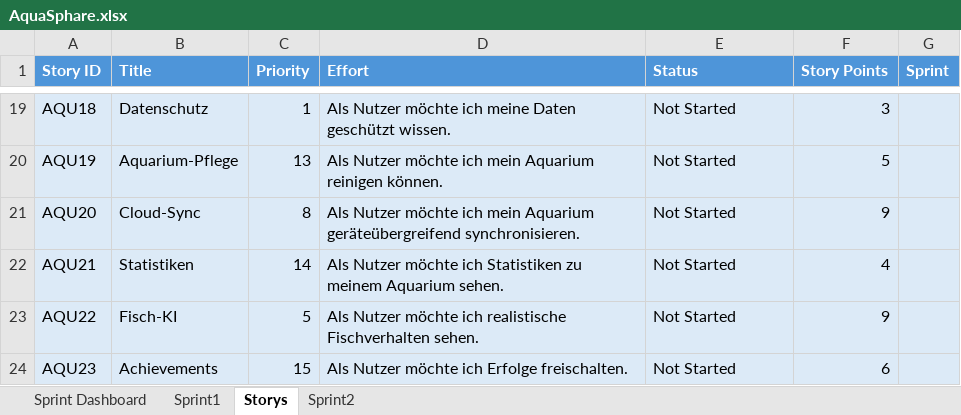
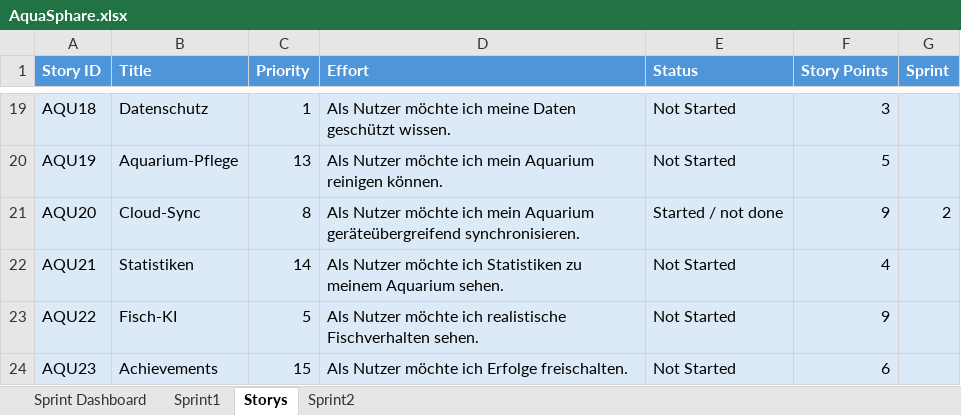
Before and after one commit to Aquasphere-team/AquaSphere, an Excel workbook: Excel_File/AquaSphare.xlsx, sheet Storys, drawn as a sheet; only a part is shown, gaps mark what is left out; values as stored, in another font and other column widths than the file's, no borders; table styles not drawn; the diff names each change by its address in the sheet, - before the commit and + after, or states it on an @@ line.

```diff
--- a/Excel_File/AquaSphare.xlsx (sheet Storys)
+++ b/Excel_File/AquaSphare.xlsx (sheet Storys)
-E21 (Status): Not Started
+E21 (Status): Started / not done
-G21 (Sprint): (empty)
+G21 (Sprint): 2
```
Also changed, not shown: sheet Sprint2, sheet Sprint Dashboard.
